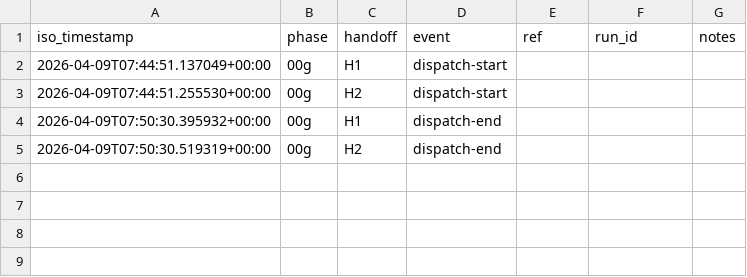
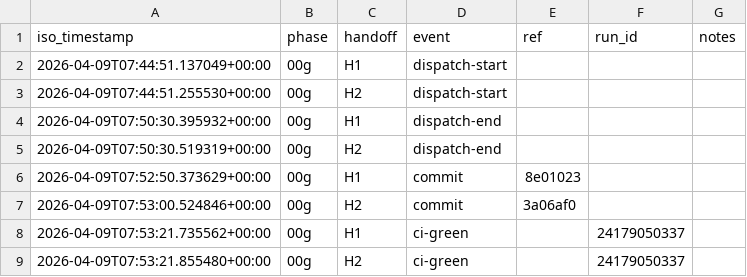
Before and after one commit to janisostrovskis/LPA_VIBE2, a CSV file: planning/phase-00-foundation/handoff-timings.csv, drawn as a sheet; the diff names each change by its address in the sheet, - before the commit and + after, or states it on an @@ line.

```diff
--- a/planning/phase-00-foundation/handoff-timings.csv
+++ b/planning/phase-00-foundation/handoff-timings.csv
+row 6: 2026-04-09T07:52:50.373629+00:00 | 00g | H1 | commit | 8e01023
+row 7: 2026-04-09T07:53:00.524846+00:00 | 00g | H2 | commit | 3a06af0
+row 8: 2026-04-09T07:53:21.735562+00:00 | 00g | H1 | ci-green |  | 24179050337
+row 9: 2026-04-09T07:53:21.855480+00:00 | 00g | H2 | ci-green |  | 24179050337
```
Also changed, not shown: 1 other file.
